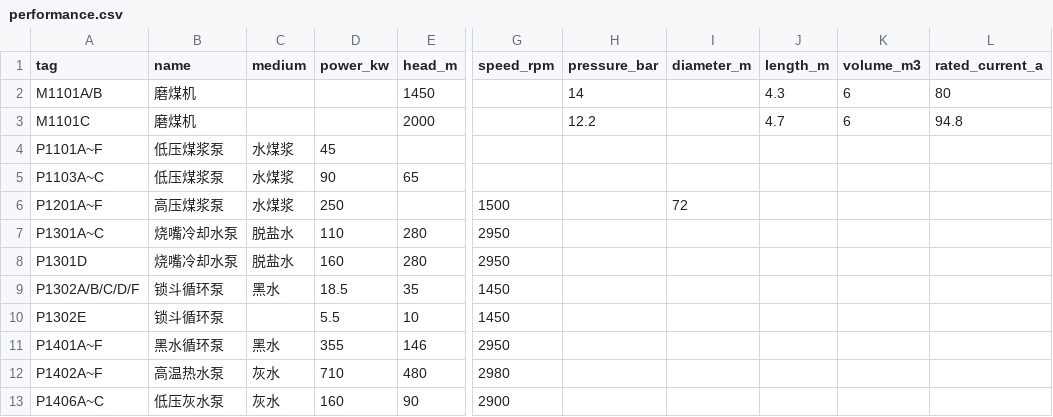
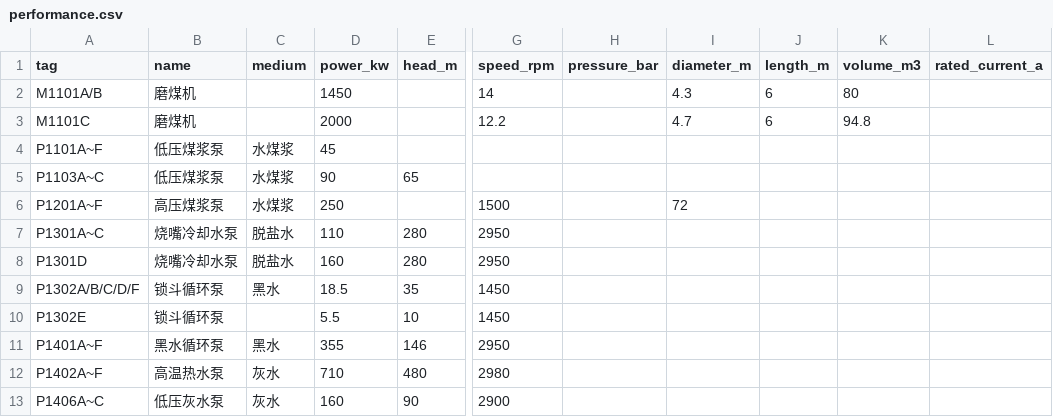
Before and after one commit to BeastOrange/gas_valves_equipments_memory, a CSV file: public/data/performance.csv, drawn as a sheet; only a part is shown, gaps mark what is left out; the diff names each change by its address in the sheet, - before the commit and + after, or states it on an @@ line.

Commit message:
data(performance): update M1101A/B and M1101C specs (power, speed, length, diameter, volume)

```diff
--- a/public/data/performance.csv
+++ b/public/data/performance.csv
-D2 (power_kw): (empty)
+D2 (power_kw): 1450
-E2 (head_m): 1450
+E2 (head_m): (empty)
-G2 (speed_rpm): (empty)
+G2 (speed_rpm): 14
-H2 (pressure_bar): 14
+H2 (pressure_bar): (empty)
-I2 (diameter_m): (empty)
+I2 (diameter_m): 4.3
-J2 (length_m): 4.3
+J2 (length_m): 6
-K2 (volume_m3): 6
+K2 (volume_m3): 80
-L2 (rated_current_a): 80
+L2 (rated_current_a): (empty)
-D3 (power_kw): (empty)
+D3 (power_kw): 2000
-E3 (head_m): 2000
+E3 (head_m): (empty)
-G3 (speed_rpm): (empty)
+G3 (speed_rpm): 12.2
-H3 (pressure_bar): 12.2
+H3 (pressure_bar): (empty)
-I3 (diameter_m): (empty)
+I3 (diameter_m): 4.7
-J3 (length_m): 4.7
+J3 (length_m): 6
-K3 (volume_m3): 6
+K3 (volume_m3): 94.8
-L3 (rated_current_a): 94.8
+L3 (rated_current_a): (empty)
```
